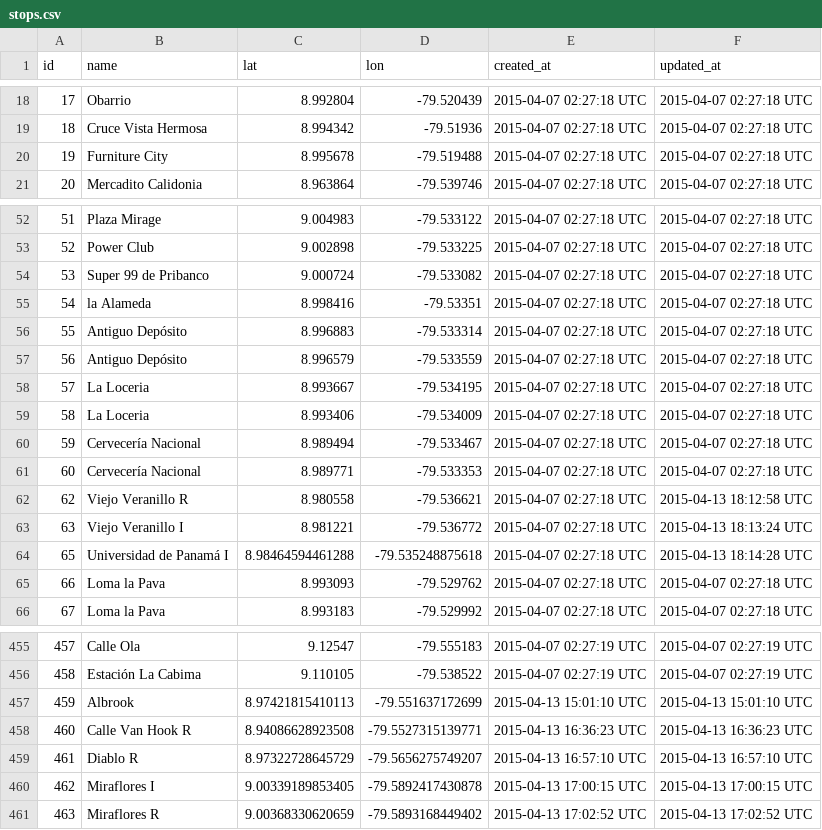
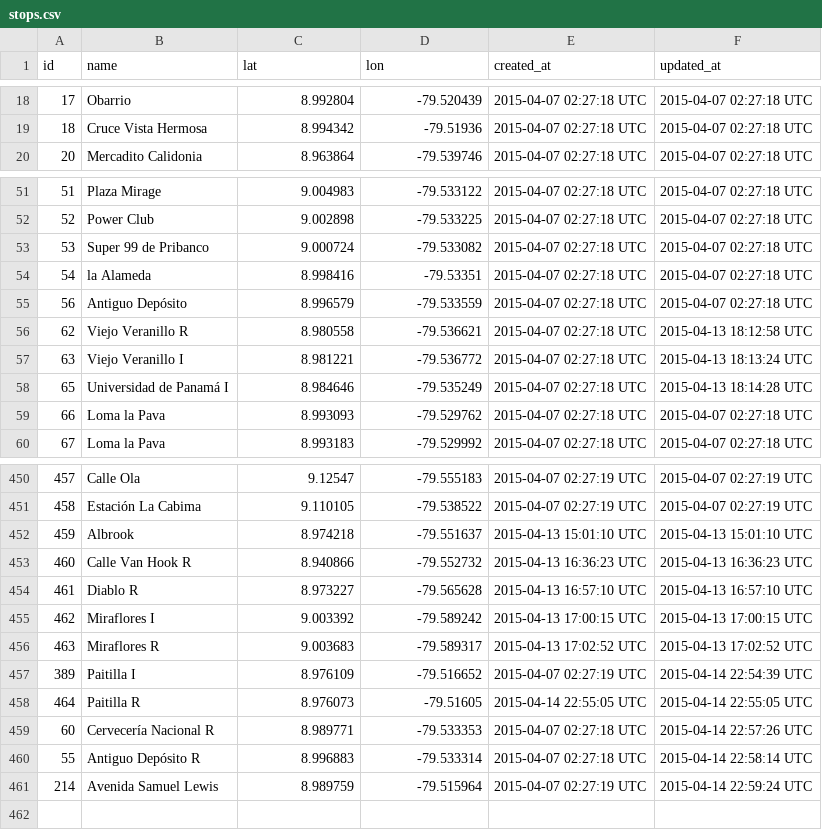
Before and after one commit to merlos/panatrans-dataset, a CSV file: stops.csv, drawn as a sheet; only a part is shown, gaps mark what is left out; the diff covers the shown part only.

```diff
--- a/stops.csv
+++ b/stops.csv
@@ -19,3 +19,2 @@ id,name,lat,lon,created_at,updated_at
 18,Cruce Vista Hermosa,8.994342,-79.51936,2015-04-07 02:27:18 UTC,2015-04-07 02:27:18 UTC
-19,Furniture City,8.995678,-79.519488,2015-04-07 02:27:18 UTC,2015-04-07 02:27:18 UTC
 20,Mercadito Calidonia,8.963864,-79.539746,2015-04-07 02:27:18 UTC,2015-04-07 02:27:18 UTC
@@ -55,11 +54,6 @@ id,name,lat,lon,created_at,updated_at
 54,la Alameda,8.998416,-79.53351,2015-04-07 02:27:18 UTC,2015-04-07 02:27:18 UTC
-55,Antiguo Depósito,8.996883,-79.533314,2015-04-07 02:27:18 UTC,2015-04-07 02:27:18 UTC
 56,Antiguo Depósito,8.996579,-79.533559,2015-04-07 02:27:18 UTC,2015-04-07 02:27:18 UTC
-57,La Loceria,8.993667,-79.534195,2015-04-07 02:27:18 UTC,2015-04-07 02:27:18 UTC
-58,La Loceria,8.993406,-79.534009,2015-04-07 02:27:18 UTC,2015-04-07 02:27:18 UTC
-59,Cervecería Nacional,8.989494,-79.533467,2015-04-07 02:27:18 UTC,2015-04-07 02:27:18 UTC
-60,Cervecería Nacional,8.989771,-79.533353,2015-04-07 02:27:18 UTC,2015-04-07 02:27:18 UTC
 62,Viejo Veranillo R,8.980558,-79.536621,2015-04-07 02:27:18 UTC,2015-04-13 18:12:58 UTC
 63,Viejo Veranillo I,8.981221,-79.536772,2015-04-07 02:27:18 UTC,2015-04-13 18:13:24 UTC
-65,Universidad de Panamá I,8.98464594461288,-79.535248875618,2015-04-07 02:27:18 UTC,2015-04-13 18:14:28 UTC
+65,Universidad de Panamá I,8.984646,-79.535249,2015-04-07 02:27:18 UTC,2015-04-13 18:14:28 UTC
 66,Loma la Pava,8.993093,-79.529762,2015-04-07 02:27:18 UTC,2015-04-07 02:27:18 UTC
@@ -456,6 +451,11 @@ id,name,lat,lon,created_at,updated_at
 458,Estación La Cabima,9.110105,-79.538522,2015-04-07 02:27:19 UTC,2015-04-07 02:27:19 UTC
-459,Albrook,8.97421815410113,-79.551637172699,2015-04-13 15:01:10 UTC,2015-04-13 15:01:10 UTC
-460,Calle Van Hook R,8.94086628923508,-79.5527315139771,2015-04-13 16:36:23 UTC,2015-04-13 16:36:23 UTC
-461,Diablo R,8.97322728645729,-79.5656275749207,2015-04-13 16:57:10 UTC,2015-04-13 16:57:10 UTC
-462,Miraflores I,9.00339189853405,-79.5892417430878,2015-04-13 17:00:15 UTC,2015-04-13 17:00:15 UTC
-463,Miraflores R,9.00368330620659,-79.5893168449402,2015-04-13 17:02:52 UTC,2015-04-13 17:02:52 UTC
+459,Albrook,8.974218,-79.551637,2015-04-13 15:01:10 UTC,2015-04-13 15:01:10 UTC
+460,Calle Van Hook R,8.940866,-79.552732,2015-04-13 16:36:23 UTC,2015-04-13 16:36:23 UTC
+461,Diablo R,8.973227,-79.565628,2015-04-13 16:57:10 UTC,2015-04-13 16:57:10 UTC
+462,Miraflores I,9.003392,-79.589242,2015-04-13 17:00:15 UTC,2015-04-13 17:00:15 UTC
+463,Miraflores R,9.003683,-79.589317,2015-04-13 17:02:52 UTC,2015-04-13 17:02:52 UTC
+389,Paitilla I,8.976109,-79.516652,2015-04-07 02:27:19 UTC,2015-04-14 22:54:39 UTC
+464,Paitilla R,8.976073,-79.51605,2015-04-14 22:55:05 UTC,2015-04-14 22:55:05 UTC
+60,Cervecería Nacional R,8.989771,-79.533353,2015-04-07 02:27:18 UTC,2015-04-14 22:57:26 UTC
+55,Antiguo Depósito R,8.996883,-79.533314,2015-04-07 02:27:18 UTC,2015-04-14 22:58:14 UTC
+214,Avenida Samuel Lewis,8.989759,-79.515964,2015-04-07 02:27:19 UTC,2015-04-14 22:59:24 UTC
```
Also changed, not shown: 4 added rows, 3 removed rows and 10 edited cells elsewhere in this file, stop_sequences.csv, trips.csv.
